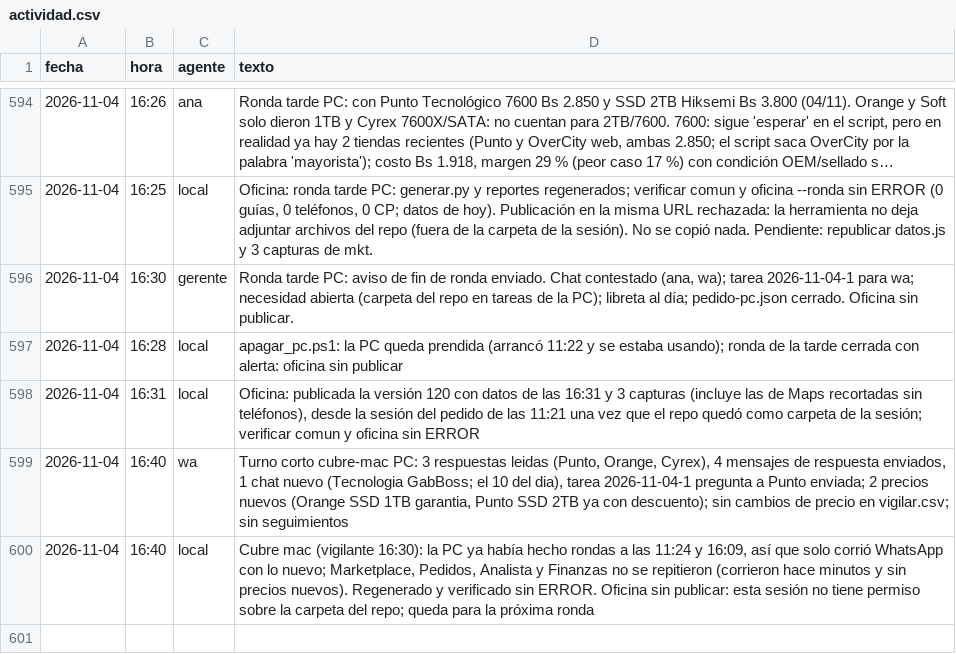
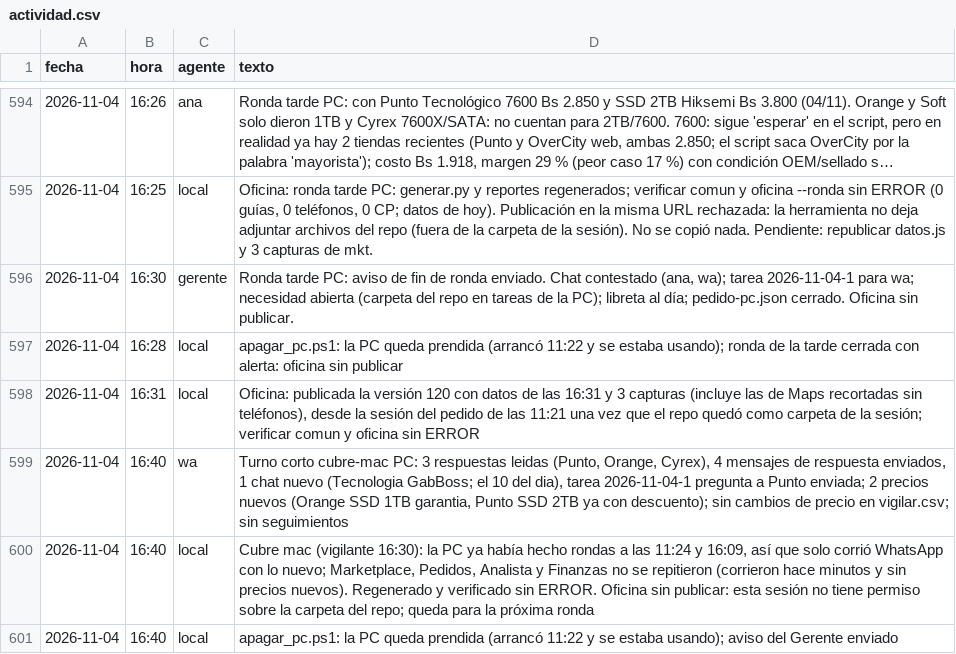
Before and after one commit to Santi491/Claude-, a CSV file: actividad.csv, drawn as a sheet; only a part is shown, gaps mark what is left out; long unchanged cells end in …; the diff names each change by its address in the sheet, - before the commit and + after, or states it on an @@ line.

```diff
--- a/actividad.csv
+++ b/actividad.csv
+row 601: 2026-11-04 | 16:40 | local | apagar_pc.ps1: la PC queda prendida (arrancó 11:22 y se estaba usando); aviso del Gerente enviado
```
